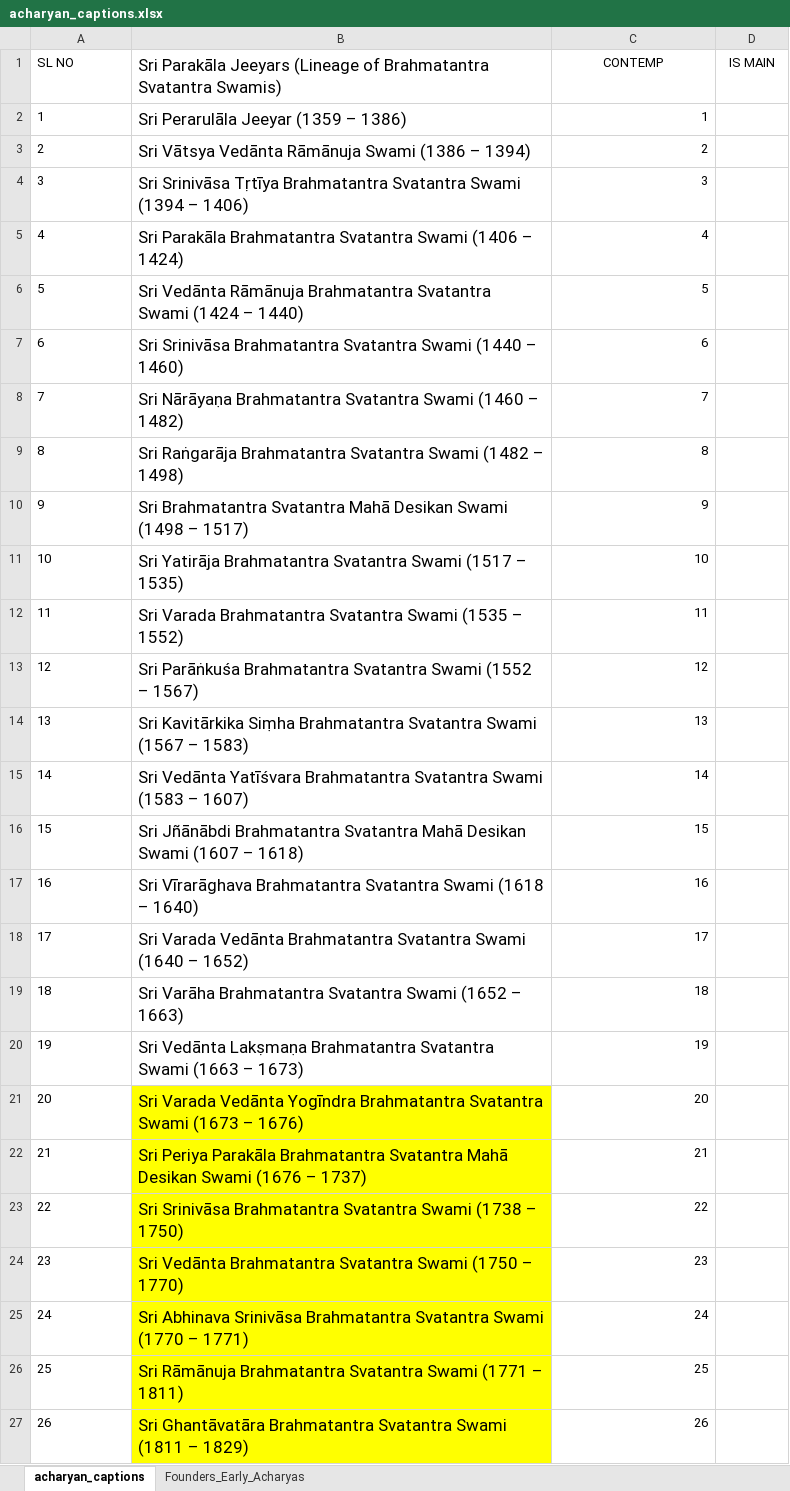
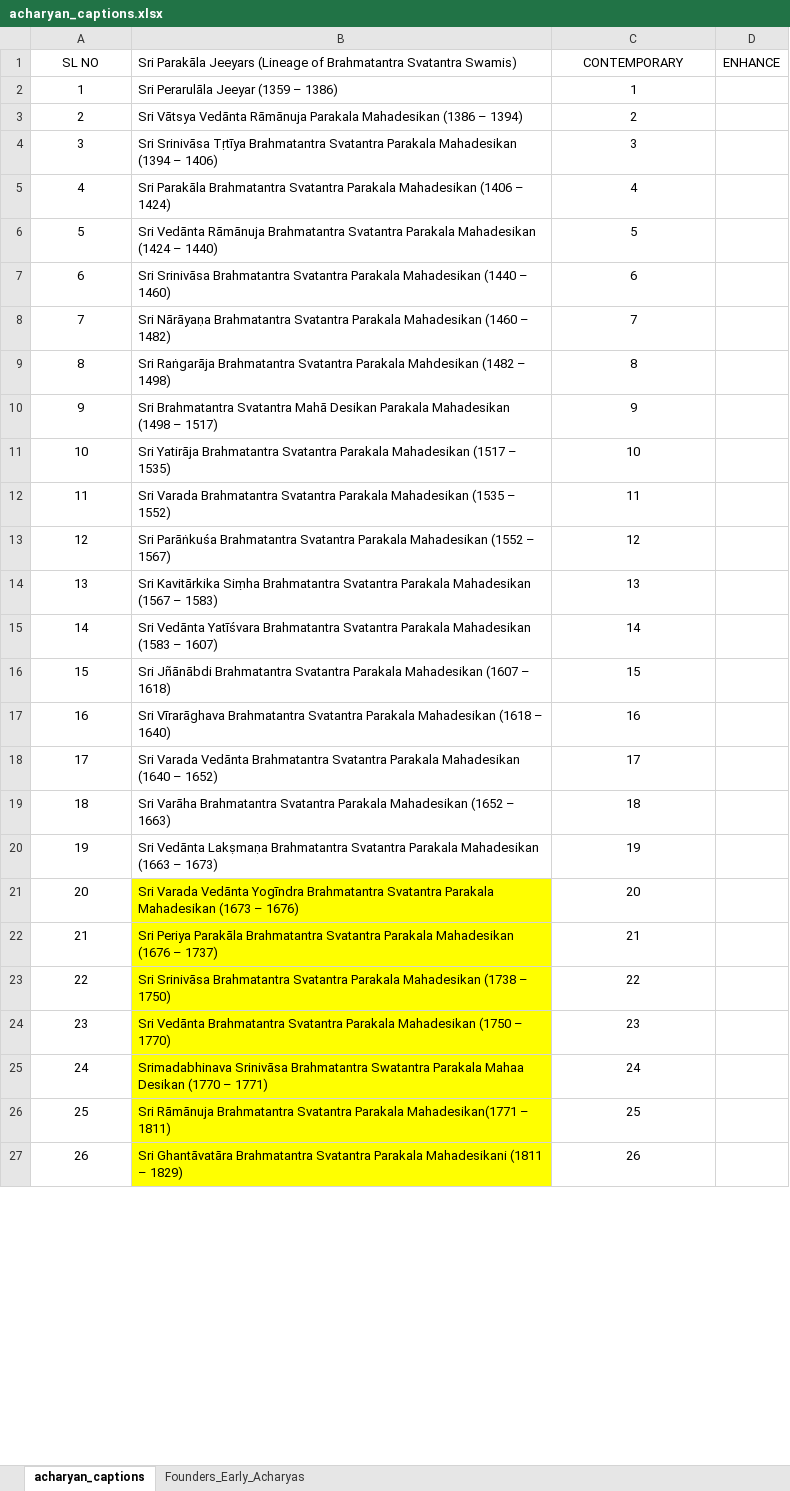
Before and after one commit to ksudarsh/parampara_poster_template, an Excel workbook: acharyan_captions.xlsx, sheet acharyan_captions, drawn as a sheet; only a part is shown; values as stored, in another font and other column widths than the file's, no borders; charts and pictures not drawn; the diff covers the shown part only; the diff names each change by its address in the sheet, - before the commit and + after, or states it on an @@ line.

Commit message:
Updated Acharyan names. Icreased main acharya to 25% magnification. Some pictures changed

```diff
--- a/acharyan_captions.xlsx (sheet acharyan_captions)
+++ b/acharyan_captions.xlsx (sheet acharyan_captions)
-A1:A27 alignment: left
+A1:A27 alignment: center
@@ B1:B27 text size: smaller @@
-C1: CONTEMP
+C1: CONTEMPORARY
-D1: IS MAIN
+D1: ENHANCE
-C2:C27 alignment: right
+C2:C27 alignment: center
-B3: …Vedānta Rāmānuja Swami (1386 –…
+B3: …Vedānta Rāmānuja Parakala Mahadesikan (1386 –…
-B4: …Brahmatantra Svatantra Swami (1394 –…
+B4: …Brahmatantra Svatantra Parakala Mahadesikan (1394 –…
-B5: …Brahmatantra Svatantra Swami (1406 –…
+B5: …Brahmatantra Svatantra Parakala Mahadesikan (1406 –…
-B6: …Brahmatantra Svatantra Swami (1424 –…
+B6: …Brahmatantra Svatantra Parakala Mahadesikan (1424 –…
-B7: …Brahmatantra Svatantra Swami (1440 –…
+B7: …Brahmatantra Svatantra Parakala Mahadesikan (1440 –…
-B8: …Brahmatantra Svatantra Swami (1460 –…
+B8: …Brahmatantra Svatantra Parakala Mahadesikan (1460 –…
-B9: …Brahmatantra Svatantra Swami (1482 –…
+B9: …Brahmatantra Svatantra Parakala Mahdesikan (1482 –…
-B10: …Mahā Desikan Swami (1498 –…
+B10: …Mahā Desikan Parakala Mahadesikan (1498 –…
-B11: …Brahmatantra Svatantra Swami (1517 –…
+B11: …Brahmatantra Svatantra Parakala Mahadesikan (1517 –…
-B12: …Brahmatantra Svatantra Swami (1535 –…
+B12: …Brahmatantra Svatantra Parakala Mahadesikan (1535 –…
-B13: …Brahmatantra Svatantra Swami (1552 –…
+B13: …Brahmatantra Svatantra Parakala Mahadesikan (1552 –…
-B14: …Brahmatantra Svatantra Swami (1567 –…
+B14: …Brahmatantra Svatantra Parakala Mahadesikan (1567 –…
-B15: …Brahmatantra Svatantra Swami (1583 –…
+B15: …Brahmatantra Svatantra Parakala Mahadesikan (1583 –…
-B16: …Brahmatantra Svatantra Mahā Desikan Swami (1607 –…
+B16: …Brahmatantra Svatantra Parakala Mahadesikan (1607 –…
-B17: …Brahmatantra Svatantra Swami (1618 –…
+B17: …Brahmatantra Svatantra Parakala Mahadesikan (1618 –…
-B18: …Brahmatantra Svatantra Swami (1640 –…
+B18: …Brahmatantra Svatantra Parakala Mahadesikan (1640 –…
-B19: …Brahmatantra Svatantra Swami (1652 –…
+B19: …Brahmatantra Svatantra Parakala Mahadesikan (1652 –…
-B20: …Brahmatantra Svatantra Swami (1663 –…
+B20: …Brahmatantra Svatantra Parakala Mahadesikan (1663 –…
-B21: …Brahmatantra Svatantra Swami (1673 –…
+B21: …Brahmatantra Svatantra Parakala Mahadesikan (1673 –…
-B22: …Brahmatantra Svatantra Mahā Desikan Swami (1676 –…
+B22: …Brahmatantra Svatantra Parakala Mahadesikan (1676 –…
-B23: …Brahmatantra Svatantra Swami (1738 –…
+B23: …Brahmatantra Svatantra Parakala Mahadesikan (1738 –…
-B24: …Brahmatantra Svatantra Swami (1750 –…
+B24: …Brahmatantra Svatantra Parakala Mahadesikan (1750 –…
-B25: Sri Abhinava Srinivāsa Brahmatantra Svatantra Swami (1770 –…
+B25: Srimadabhinava Srinivāsa Brahmatantra Swatantra Parakala Mahaa Desikan (1770 –…
-B26: …Brahmatantra Svatantra Swami (1771 – 1811)
+B26: …Brahmatantra Svatantra Parakala Mahadesikan(1771 – 1811)
-B27: …Brahmatantra Svatantra Swami (1811 –…
+B27: …Brahmatantra Svatantra Parakala Mahadesikani (1811 –…
```
Also changed, not shown: 10 edited cells and cell formats elsewhere in this sheet, sheet Founders_Early_Acharyas, charts or pictures, 6 other files.
